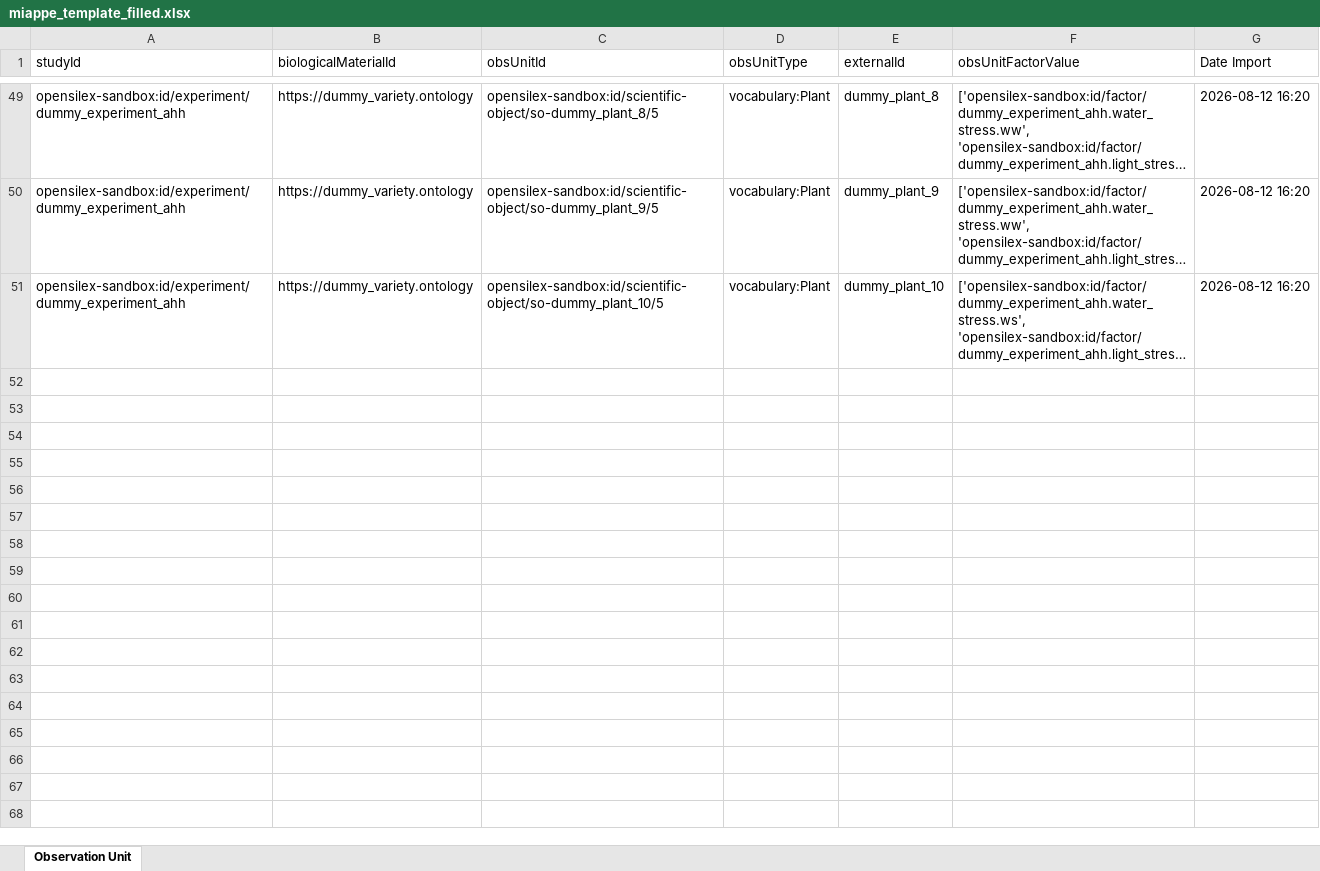
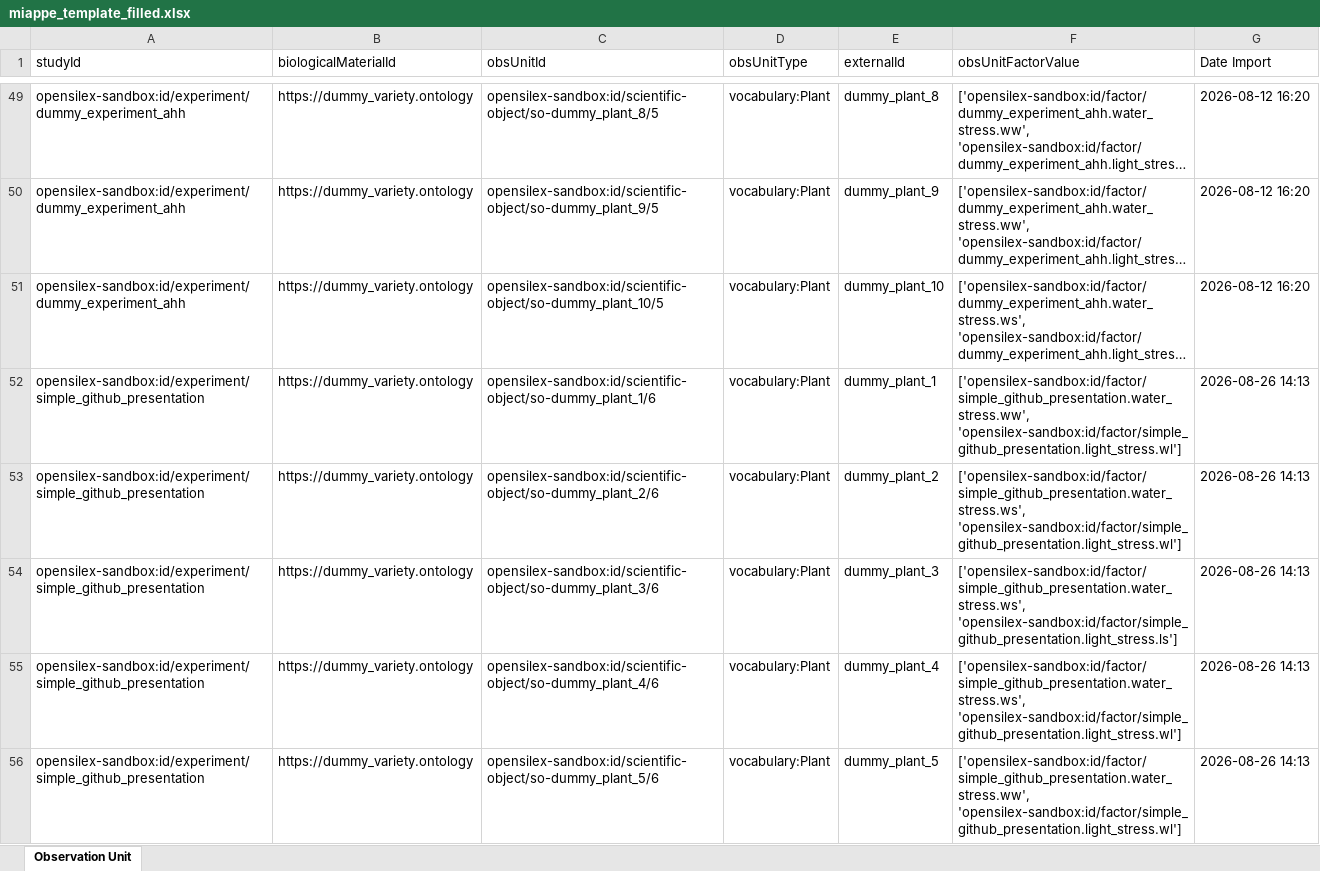
Before and after one commit to AnEdelweiss/JAQOS, an Excel workbook: exp_database/dummy_experiment/output/miappe_template_filled.xlsx, sheet Observation Unit, drawn as a sheet; only a part is shown, gaps mark what is left out; long unchanged cells end in …; values as stored, in another font and other column widths than the file's, no borders; the diff covers the shown part only; the diff names each change by its address in the sheet, - before the commit and + after, or states it on an @@ line.

```diff
--- a/exp_database/dummy_experiment/output/miappe_template_filled.xlsx (sheet Observation Unit)
+++ b/exp_database/dummy_experiment/output/miappe_template_filled.xlsx (sheet Observation Unit)
+row 52: opensilex-sandbox:id/experiment/simple_github_presentation | https://dummy_variety.ontology | opensilex-sandbox:id/scientific-object/so-dummy_plant_1/6 | vocabulary:Plant | dummy_plant_1 | ['opensilex-sandbox:id/factor/simple_github_presentation.water_stress.ww', 'opensilex-sandbox:id/factor/simple_github_presentation.light_stress.wl'] | 2026-08-26 14:13
+row 53: opensilex-sandbox:id/experiment/simple_github_presentation | https://dummy_variety.ontology | opensilex-sandbox:id/scientific-object/so-dummy_plant_2/6 | vocabulary:Plant | dummy_plant_2 | ['opensilex-sandbox:id/factor/simple_github_presentation.water_stress.ws', 'opensilex-sandbox:id/factor/simple_github_presentation.light_stress.wl'] | 2026-08-26 14:13
+row 54: opensilex-sandbox:id/experiment/simple_github_presentation | https://dummy_variety.ontology | opensilex-sandbox:id/scientific-object/so-dummy_plant_3/6 | vocabulary:Plant | dummy_plant_3 | ['opensilex-sandbox:id/factor/simple_github_presentation.water_stress.ws', 'opensilex-sandbox:id/factor/simple_github_presentation.light_stress.ls'] | 2026-08-26 14:13
+row 55: opensilex-sandbox:id/experiment/simple_github_presentation | https://dummy_variety.ontology | opensilex-sandbox:id/scientific-object/so-dummy_plant_4/6 | vocabulary:Plant | dummy_plant_4 | ['opensilex-sandbox:id/factor/simple_github_presentation.water_stress.ws', 'opensilex-sandbox:id/factor/simple_github_presentation.light_stress.wl'] | 2026-08-26 14:13
+row 56: opensilex-sandbox:id/experiment/simple_github_presentation | https://dummy_variety.ontology | opensilex-sandbox:id/scientific-object/so-dummy_plant_5/6 | vocabulary:Plant | dummy_plant_5 | ['opensilex-sandbox:id/factor/simple_github_presentation.water_stress.ww', 'opensilex-sandbox:id/factor/simple_github_presentation.light_stress.wl'] | 2026-08-26 14:13
```
Also changed, not shown: 5 added rows elsewhere in this sheet, exp_database/dummy_experiment/filled_exemple_Miappe_Template.xlsx, 3 other files.
